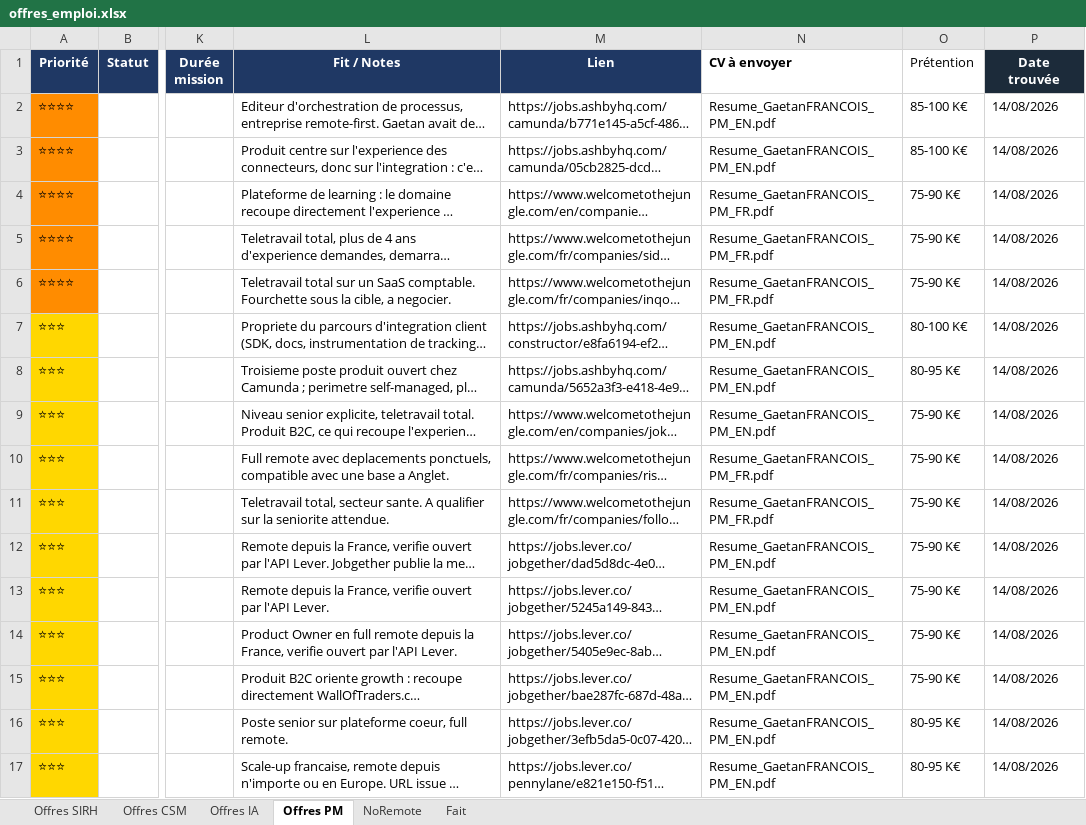
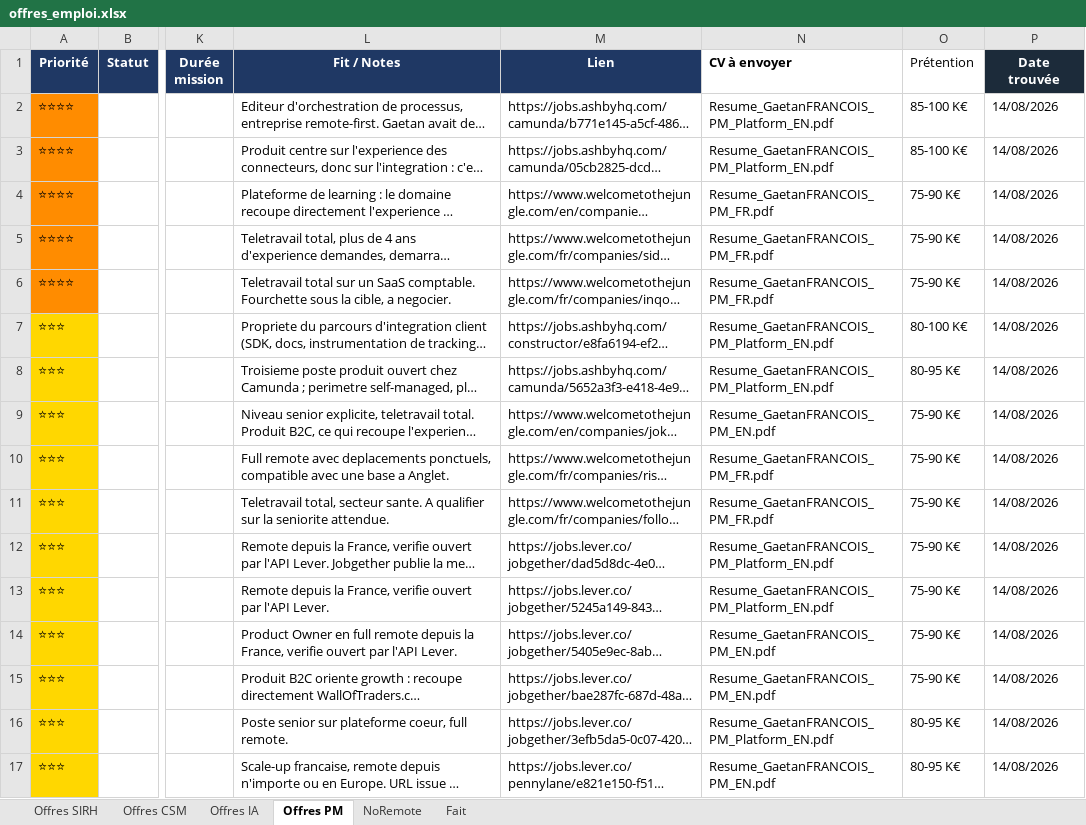
Before and after one commit to MisterZogs/recherche-taf, an Excel workbook: offres_emploi.xlsx, sheet Offres PM, drawn as a sheet; only a part is shown, gaps mark what is left out; long unchanged cells end in …; values as stored, in another font and other column widths than the file's, no borders; the diff names each change by its address in the sheet, - before the commit and + after, or states it on an @@ line.

```diff
--- a/offres_emploi.xlsx (sheet Offres PM)
+++ b/offres_emploi.xlsx (sheet Offres PM)
-N2:N3 (CV à envoyer): Resume_GaetanFRANCOIS_PM_EN.pdf
+N2:N3 (CV à envoyer): Resume_GaetanFRANCOIS_PM_Platform_EN.pdf
-N7:N8 (CV à envoyer): Resume_GaetanFRANCOIS_PM_EN.pdf
+N7:N8 (CV à envoyer): Resume_GaetanFRANCOIS_PM_Platform_EN.pdf
-N12:N13 (CV à envoyer): Resume_GaetanFRANCOIS_PM_EN.pdf
+N12:N13 (CV à envoyer): Resume_GaetanFRANCOIS_PM_Platform_EN.pdf
-N16 (CV à envoyer): Resume_GaetanFRANCOIS_PM_EN.pdf
+N16 (CV à envoyer): Resume_GaetanFRANCOIS_PM_Platform_EN.pdf
```
Also changed, not shown: 4 other files.
